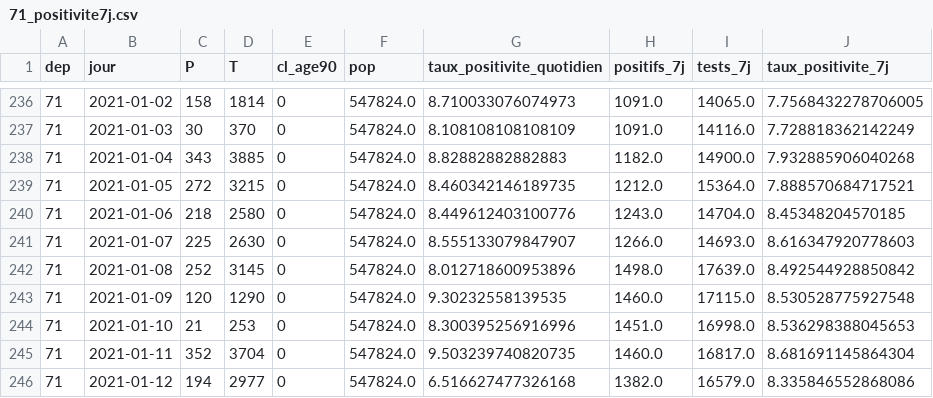
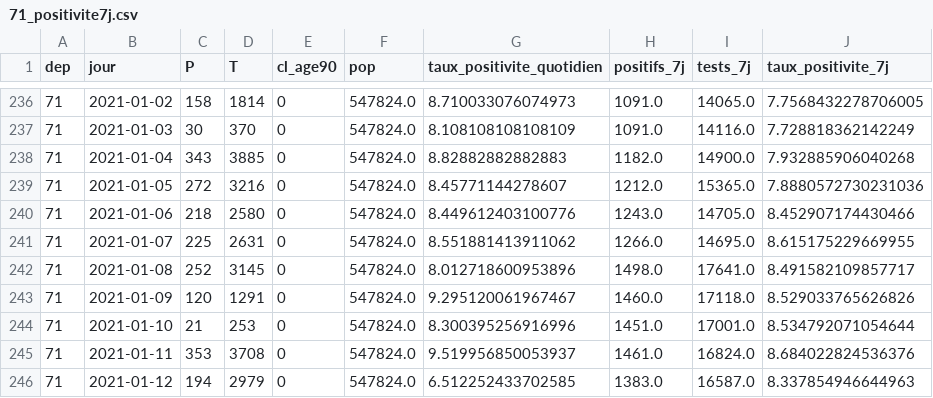
Before and after one commit to mattifaye/covid19bfc, a CSV file: 71_positivite7j.csv, drawn as a sheet; only a part is shown, gaps mark what is left out; the diff covers the shown part only.

```diff
--- a/71_positivite7j.csv
+++ b/71_positivite7j.csv
@@ -238,9 +238,9 @@ dep,jour,P,T,cl_age90,pop,taux_positivite_quotidien,positifs_7j,tests_7j,taux_po
 71,2021-01-04,343,3885,0,547824.0,8.82882882882883,1182.0,14900.0,7.932885906040268
-71,2021-01-05,272,3215,0,547824.0,8.460342146189735,1212.0,15364.0,7.888570684717521
-71,2021-01-06,218,2580,0,547824.0,8.449612403100776,1243.0,14704.0,8.45348204570185
-71,2021-01-07,225,2630,0,547824.0,8.555133079847907,1266.0,14693.0,8.616347920778603
-71,2021-01-08,252,3145,0,547824.0,8.012718600953896,1498.0,17639.0,8.492544928850842
-71,2021-01-09,120,1290,0,547824.0,9.30232558139535,1460.0,17115.0,8.530528775927548
-71,2021-01-10,21,253,0,547824.0,8.300395256916996,1451.0,16998.0,8.536298388045653
-71,2021-01-11,352,3704,0,547824.0,9.503239740820735,1460.0,16817.0,8.681691145864304
-71,2021-01-12,194,2977,0,547824.0,6.516627477326168,1382.0,16579.0,8.335846552868086
+71,2021-01-05,272,3216,0,547824.0,8.45771144278607,1212.0,15365.0,7.8880572730231036
+71,2021-01-06,218,2580,0,547824.0,8.449612403100776,1243.0,14705.0,8.452907174430466
+71,2021-01-07,225,2631,0,547824.0,8.551881413911062,1266.0,14695.0,8.615175229669955
+71,2021-01-08,252,3145,0,547824.0,8.012718600953896,1498.0,17641.0,8.491582109857717
+71,2021-01-09,120,1291,0,547824.0,9.295120061967467,1460.0,17118.0,8.529033765626826
+71,2021-01-10,21,253,0,547824.0,8.300395256916996,1451.0,17001.0,8.534792071054644
+71,2021-01-11,353,3708,0,547824.0,9.519956850053937,1461.0,16824.0,8.684022824536376
+71,2021-01-12,194,2979,0,547824.0,6.512252433702585,1383.0,16587.0,8.337854946644963
```
Also changed, not shown: 1 added row and 16 edited cells elsewhere in this file, 89_positivite7j.csv, dep_hospitalisations.csv, 37 other files.
